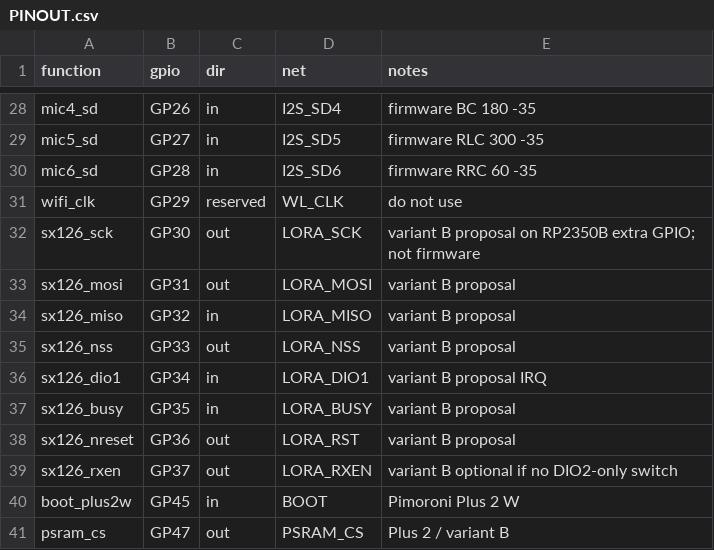
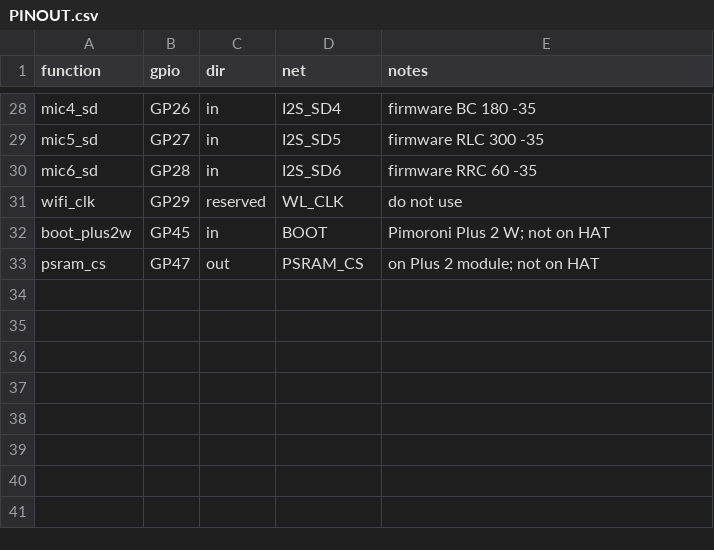
Before and after one commit to fedurca/het68_pcb, a CSV file: docs/PINOUT.csv, drawn as a sheet; only a part is shown, gaps mark what is left out; the diff covers the shown part only.

```diff
--- a/docs/PINOUT.csv
+++ b/docs/PINOUT.csv
@@ -31,11 +31,3 @@ mic6_sd,GP28,in,I2S_SD6,firmware RRC 60 -35
 wifi_clk,GP29,reserved,WL_CLK,do not use
-sx126_sck,GP30,out,LORA_SCK,variant B proposal on RP2350B extra GPIO; not firmware
-sx126_mosi,GP31,out,LORA_MOSI,variant B proposal
-sx126_miso,GP32,in,LORA_MISO,variant B proposal
-sx126_nss,GP33,out,LORA_NSS,variant B proposal
-sx126_dio1,GP34,in,LORA_DIO1,variant B proposal IRQ
-sx126_busy,GP35,in,LORA_BUSY,variant B proposal
-sx126_nreset,GP36,out,LORA_RST,variant B proposal
-sx126_rxen,GP37,out,LORA_RXEN,variant B optional if no DIO2-only switch
-boot_plus2w,GP45,in,BOOT,Pimoroni Plus 2 W
-psram_cs,GP47,out,PSRAM_CS,Plus 2 / variant B
+boot_plus2w,GP45,in,BOOT,Pimoroni Plus 2 W; not on HAT
+psram_cs,GP47,out,PSRAM_CS,on Plus 2 module; not on HAT
```
Also changed, not shown: 19 edited cells elsewhere in this file, 4 other files.
